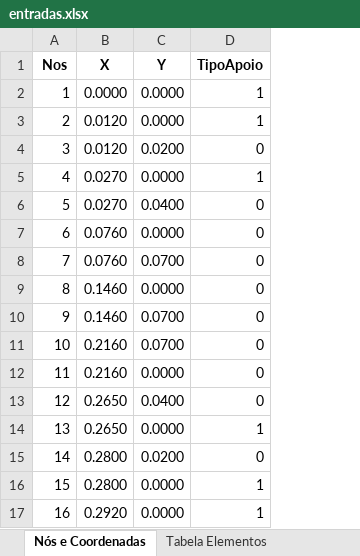
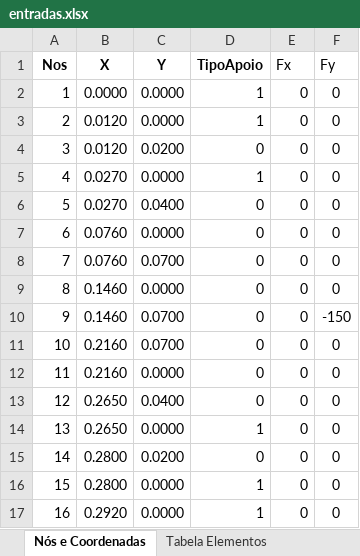
Before and after one commit to andersonjuIiao/TransCal-P2, an Excel workbook: entradas.xlsx, sheet Nós e Coordenadas, drawn as a sheet; values as stored, in another font and other column widths than the file's, no borders; the diff names each change by its address in the sheet, - before the commit and + after, or states it on an @@ line.

```diff
--- a/entradas.xlsx (sheet Nós e Coordenadas)
+++ b/entradas.xlsx (sheet Nós e Coordenadas)
+column E (Fx), rows 2-17: all 0
+column F (Fy), rows 2-17: 0 | 0 | 0 | 0 | 0 | 0 | 0 | 0 | -150 | 0 | 0 | 0 | 0 | 0 | 0 | 0
```
Also changed, not shown: sheet Tabela Elementos, 1 other file.
